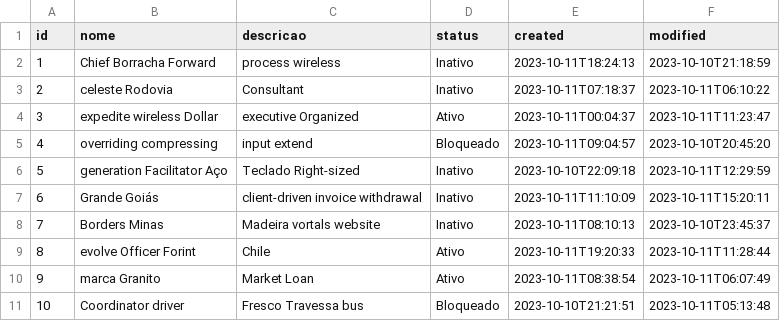
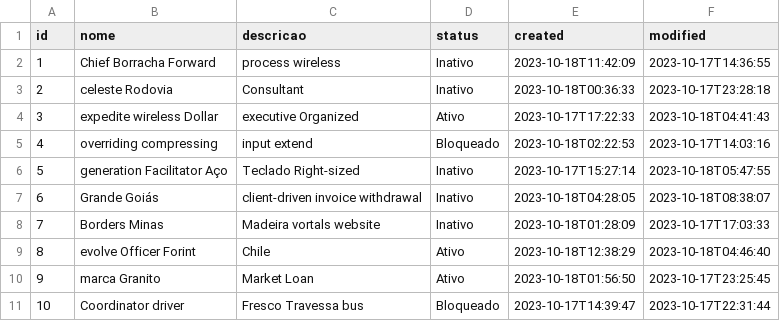
Before and after one commit to alesilvaweb/PACPROJECT, a CSV file: src/main/resources/config/liquibase/fake-data/departamento.csv, drawn as a sheet.

```diff
--- a/src/main/resources/config/liquibase/fake-data/departamento.csv
+++ b/src/main/resources/config/liquibase/fake-data/departamento.csv
@@ -1,11 +1,11 @@
 id;nome;descricao;status;created;modified
-1;Chief Borracha Forward;process wireless;Inativo;2023-10-11T18:24:13;2023-10-10T21:18:59
-2;celeste Rodovia;Consultant;Inativo;2023-10-11T07:18:37;2023-10-11T06:10:22
-3;expedite wireless Dollar;executive Organized;Ativo;2023-10-11T00:04:37;2023-10-11T11:23:47
-4;overriding compressing;input extend;Bloqueado;2023-10-11T09:04:57;2023-10-10T20:45:20
-5;generation Facilitator Aço;Teclado Right-sized;Inativo;2023-10-10T22:09:18;2023-10-11T12:29:59
-6;Grande Goiás;client-driven invoice withdrawal;Inativo;2023-10-11T11:10:09;2023-10-11T15:20:11
-7;Borders Minas;Madeira vortals website;Inativo;2023-10-11T08:10:13;2023-10-10T23:45:37
-8;evolve Officer Forint;Chile;Ativo;2023-10-11T19:20:33;2023-10-11T11:28:44
-9;marca Granito;Market Loan;Ativo;2023-10-11T08:38:54;2023-10-11T06:07:49
-10;Coordinator driver;Fresco Travessa bus;Bloqueado;2023-10-10T21:21:51;2023-10-11T05:13:48
+1;Chief Borracha Forward;process wireless;Inativo;2023-10-18T11:42:09;2023-10-17T14:36:55
+2;celeste Rodovia;Consultant;Inativo;2023-10-18T00:36:33;2023-10-17T23:28:18
+3;expedite wireless Dollar;executive Organized;Ativo;2023-10-17T17:22:33;2023-10-18T04:41:43
+4;overriding compressing;input extend;Bloqueado;2023-10-18T02:22:53;2023-10-17T14:03:16
+5;generation Facilitator Aço;Teclado Right-sized;Inativo;2023-10-17T15:27:14;2023-10-18T05:47:55
+6;Grande Goiás;client-driven invoice withdrawal;Inativo;2023-10-18T04:28:05;2023-10-18T08:38:07
+7;Borders Minas;Madeira vortals website;Inativo;2023-10-18T01:28:09;2023-10-17T17:03:33
+8;evolve Officer Forint;Chile;Ativo;2023-10-18T12:38:29;2023-10-18T04:46:40
+9;marca Granito;Market Loan;Ativo;2023-10-18T01:56:50;2023-10-17T23:25:45
+10;Coordinator driver;Fresco Travessa bus;Bloqueado;2023-10-17T14:39:47;2023-10-17T22:31:44
```
Also changed, not shown: src/main/resources/config/liquibase/fake-data/associado.csv, src/main/resources/config/liquibase/fake-data/categoria.csv, 38 other files.
